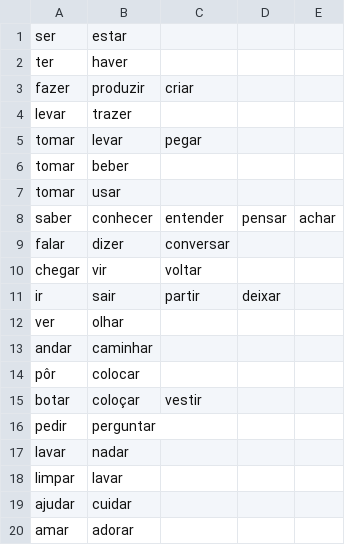
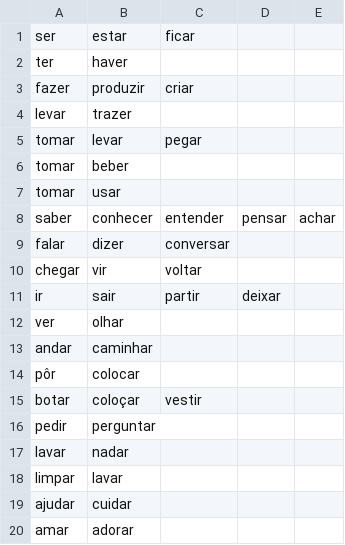
Before and after one commit to lawrencesim/portuguese-verb-cards, a CSV file: bank/card-bank-similar.csv, drawn as a sheet.

```diff
--- a/bank/card-bank-similar.csv
+++ b/bank/card-bank-similar.csv
@@ -1,2 +1,2 @@
-ser,estar
+ser,estar,ficar
 ter,haver
```
Also changed, not shown: bank/card-bank-basic.csv, bank/card-bank-built.csv, 3 other files.
